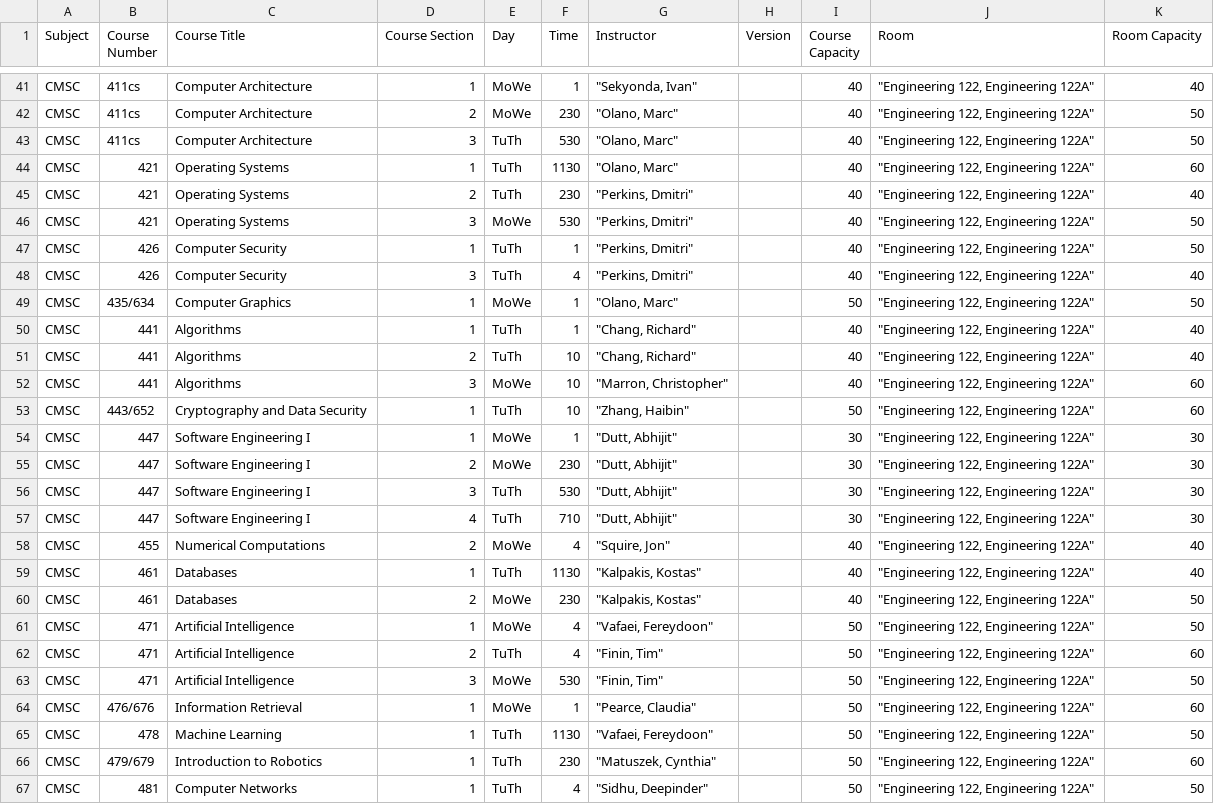
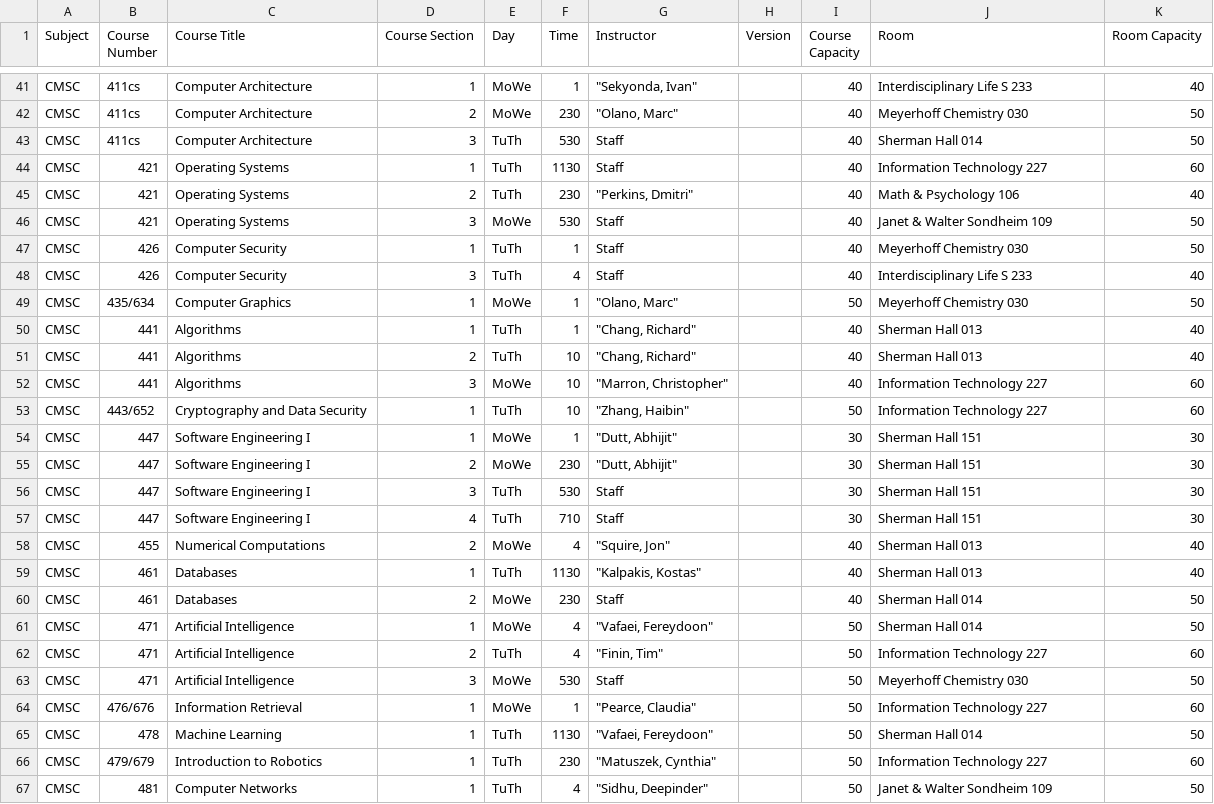
Before and after one commit to BryanDelasPenas/CMSC447-Spring2020-Team3, a CSV file: ClassSchedule/src/CSV data files/output.csv, drawn as a sheet; only a part is shown, gaps mark what is left out; the diff covers the shown part only; the diff names each change by its address in the sheet, - before the commit and + after, or states it on an @@ line.

```diff
--- a/ClassSchedule/src/CSV data files/output.csv
+++ b/ClassSchedule/src/CSV data files/output.csv
-J41 (Room): "Engineering 122, Engineering 122A"
+J41 (Room): Interdisciplinary Life S 233
-J42 (Room): "Engineering 122, Engineering 122A"
+J42 (Room): Meyerhoff Chemistry 030
-G43:G44 (Instructor): "Olano, Marc"
+G43:G44 (Instructor): Staff
-J43 (Room): "Engineering 122, Engineering 122A"
+J43 (Room): Sherman Hall 014
-J44 (Room): "Engineering 122, Engineering 122A"
+J44 (Room): Information Technology 227
-J45 (Room): "Engineering 122, Engineering 122A"
+J45 (Room): Math & Psychology 106
-G46:G48 (Instructor): "Perkins, Dmitri"
+G46:G48 (Instructor): Staff
-J46 (Room): "Engineering 122, Engineering 122A"
+J46 (Room): Janet & Walter Sondheim 109
-J47 (Room): "Engineering 122, Engineering 122A"
+J47 (Room): Meyerhoff Chemistry 030
-J48 (Room): "Engineering 122, Engineering 122A"
+J48 (Room): Interdisciplinary Life S 233
-J49 (Room): "Engineering 122, Engineering 122A"
+J49 (Room): Meyerhoff Chemistry 030
-J50:J51 (Room): "Engineering 122, Engineering 122A"
+J50:J51 (Room): Sherman Hall 013
-J52:J53 (Room): "Engineering 122, Engineering 122A"
+J52:J53 (Room): Information Technology 227
-J54:J57 (Room): "Engineering 122, Engineering 122A"
+J54:J57 (Room): Sherman Hall 151
-G56:G57 (Instructor): "Dutt, Abhijit"
+G56:G57 (Instructor): Staff
-J58:J59 (Room): "Engineering 122, Engineering 122A"
+J58:J59 (Room): Sherman Hall 013
-G60 (Instructor): "Kalpakis, Kostas"
+G60 (Instructor): Staff
-J60:J61 (Room): "Engineering 122, Engineering 122A"
+J60:J61 (Room): Sherman Hall 014
-J62 (Room): "Engineering 122, Engineering 122A"
+J62 (Room): Information Technology 227
-G63 (Instructor): "Finin, Tim"
+G63 (Instructor): Staff
-J63 (Room): "Engineering 122, Engineering 122A"
+J63 (Room): Meyerhoff Chemistry 030
-J64 (Room): "Engineering 122, Engineering 122A"
+J64 (Room): Information Technology 227
-J65 (Room): "Engineering 122, Engineering 122A"
+J65 (Room): Sherman Hall 014
-J66 (Room): "Engineering 122, Engineering 122A"
+J66 (Room): Information Technology 227
-J67 (Room): "Engineering 122, Engineering 122A"
+J67 (Room): Janet & Walter Sondheim 109
```
Also changed, not shown: 50 edited cells elsewhere in this file, 1 other file.
